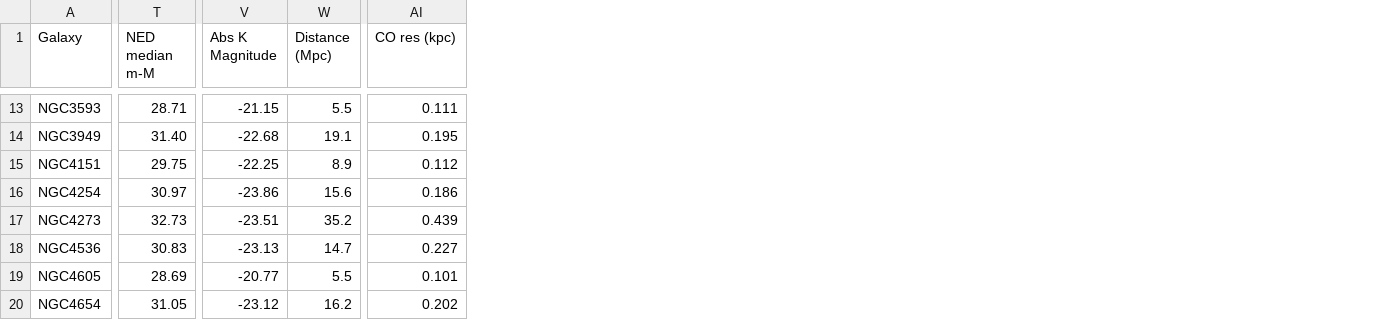
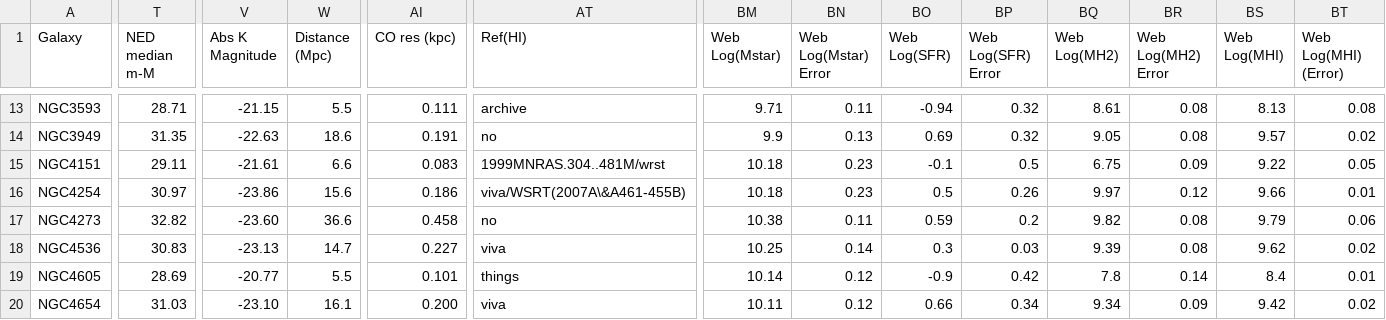
Before and after one commit to r-xue/xlib, a CSV file: astro/data/SGP.csv, drawn as a sheet; only a part is shown, gaps mark what is left out; the diff covers the shown part only; the diff names each change by its address in the sheet, - before the commit and + after, or states it on an @@ line.

```diff
--- a/astro/data/SGP.csv
+++ b/astro/data/SGP.csv
+column AT (Ref(HI)), rows 13-20: archive | no | 1999MNRAS.304..481M/wrst | viva/WSRT(2007A\&A461-455B) | no | viva | things | viva
+column BM (Web Log(Mstar)), rows 13-20: 9.71 | 9.9 | 10.18 | 10.18 | 10.38 | 10.25 | 10.14 | 10.11
+column BN (Web Log(Mstar) Error), rows 13-20: 0.11 | 0.13 | 0.23 | 0.23 | 0.11 | 0.14 | 0.12 | 0.12
+column BO (Web Log(SFR)), rows 13-20: -0.94 | 0.69 | -0.1 | 0.5 | 0.59 | 0.3 | -0.9 | 0.66
+column BP (Web Log(SFR) Error), rows 13-20: 0.32 | 0.32 | 0.5 | 0.26 | 0.2 | 0.03 | 0.42 | 0.34
+column BQ (Web Log(MH2)), rows 13-20: 8.61 | 9.05 | 6.75 | 9.97 | 9.82 | 9.39 | 7.8 | 9.34
+column BR (Web Log(MH2) Error), rows 13-20: 0.08 | 0.08 | 0.09 | 0.12 | 0.08 | 0.08 | 0.14 | 0.09
+column BS (Web Log(MHI)), rows 13-20: 8.13 | 9.57 | 9.22 | 9.66 | 9.79 | 9.62 | 8.4 | 9.42
+column BT (Web Log(MHI) (Error)), rows 13-20: 0.08 | 0.02 | 0.05 | 0.01 | 0.06 | 0.02 | 0.01 | 0.02
-T14 (NED median m-M): 31.40
+T14 (NED median m-M): 31.35
-V14 (Abs K Magnitude): -22.68
+V14 (Abs K Magnitude): -22.63
-W14 (Distance (Mpc)): 19.1
+W14 (Distance (Mpc)): 18.6
-AI14 (CO res (kpc)): 0.195
+AI14 (CO res (kpc)): 0.191
-T15 (NED median m-M): 29.75
+T15 (NED median m-M): 29.11
-V15 (Abs K Magnitude): -22.25
+V15 (Abs K Magnitude): -21.61
-W15 (Distance (Mpc)): 8.9
+W15 (Distance (Mpc)): 6.6
-AI15 (CO res (kpc)): 0.112
+AI15 (CO res (kpc)): 0.083
-T17 (NED median m-M): 32.73
+T17 (NED median m-M): 32.82
-V17 (Abs K Magnitude): -23.51
+V17 (Abs K Magnitude): -23.60
-W17 (Distance (Mpc)): 35.2
+W17 (Distance (Mpc)): 36.6
-AI17 (CO res (kpc)): 0.439
+AI17 (CO res (kpc)): 0.458
-T20 (NED median m-M): 31.05
+T20 (NED median m-M): 31.03
-V20 (Abs K Magnitude): -23.12
+V20 (Abs K Magnitude): -23.10
-W20 (Distance (Mpc)): 16.2
+W20 (Distance (Mpc)): 16.1
-AI20 (CO res (kpc)): 0.202
+AI20 (CO res (kpc)): 0.200
```
Also changed, not shown: 52 edited cells elsewhere in this file, 7 other files.
